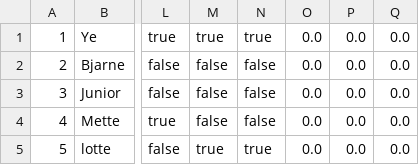
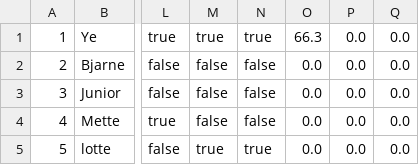
Before and after one commit to math92n4/Delfinen, a CSV file: Data/SwimmerData.csv, drawn as a sheet; only a part is shown, gaps mark what is left out; the diff names each change by its address in the sheet, - before the commit and + after, or states it on an @@ line.

Commit message:
disciplines added to enum. refactored ui, controller, database.

```diff
--- a/Data/SwimmerData.csv
+++ b/Data/SwimmerData.csv
-O1: 0.0
+O1: 66.3
```
